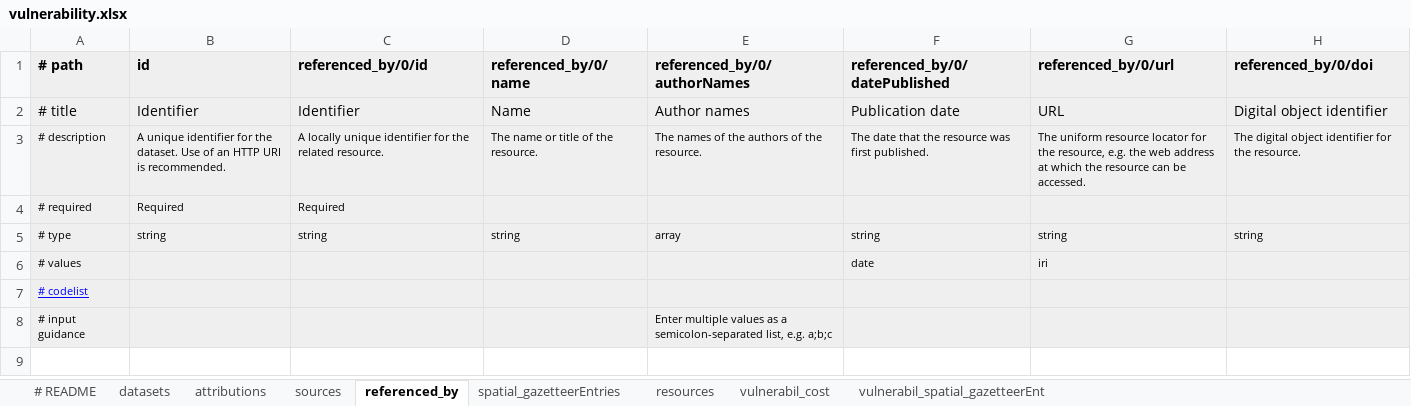
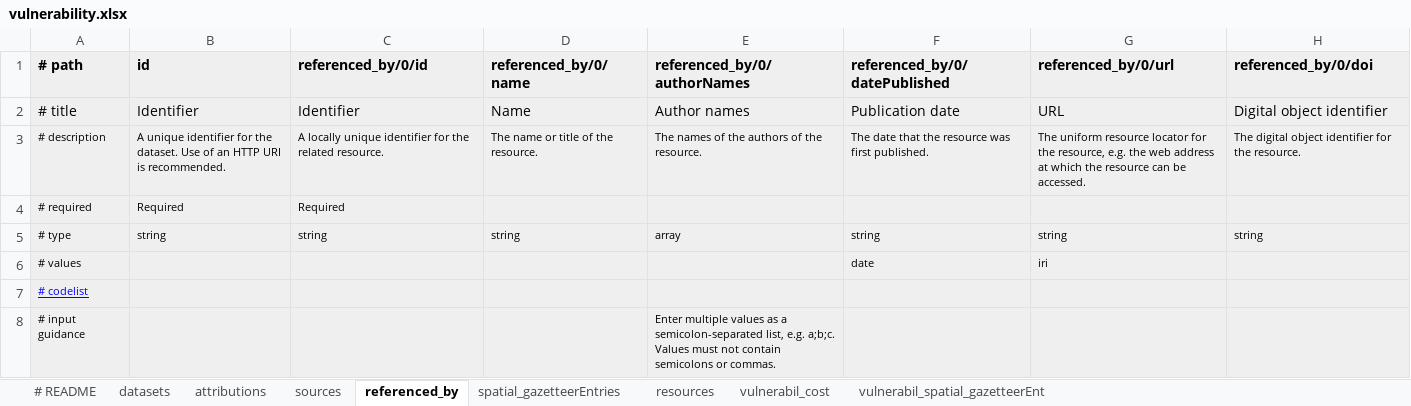
Before and after one commit to GFDRR/rdls-spreadsheet-template, an Excel workbook: templates/vulnerability.xlsx, sheet referenced_by, drawn as a sheet; values as stored, in another font and other column widths than the file's, no borders; the diff names each change by its address in the sheet, - before the commit and + after, or states it on an @@ line.

```diff
--- a/templates/vulnerability.xlsx (sheet referenced_by)
+++ b/templates/vulnerability.xlsx (sheet referenced_by)
-E8 (referenced_by/0/authorNames): …list, e.g. a;b;c
+E8 (referenced_by/0/authorNames): …list, e.g. a;b;c. Values must not contain semicolons or commas.
```
Also changed, not shown: sheet datasets, sheet # README, sheet resources, templates/exposure.xlsx, templates/full.xlsx, 3 other files.
